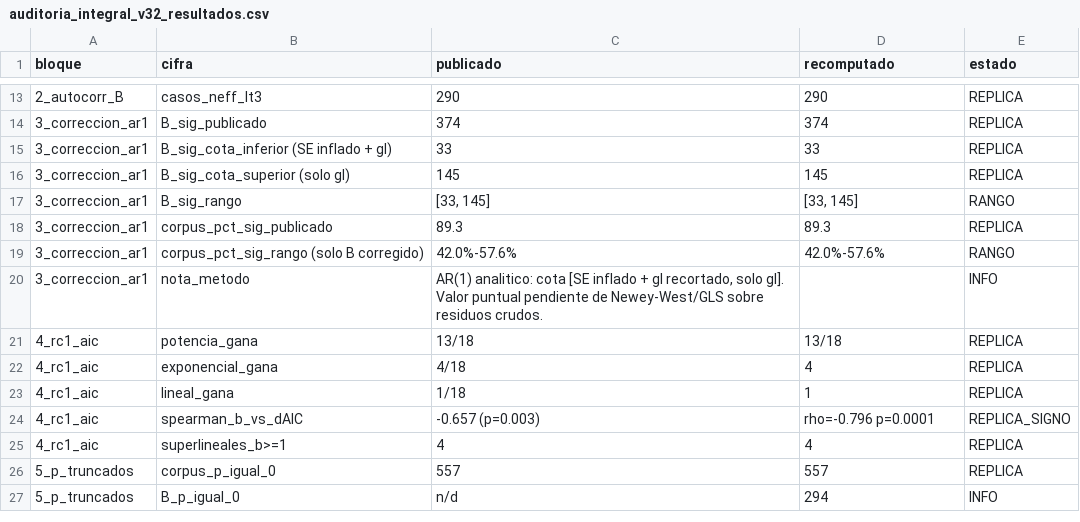
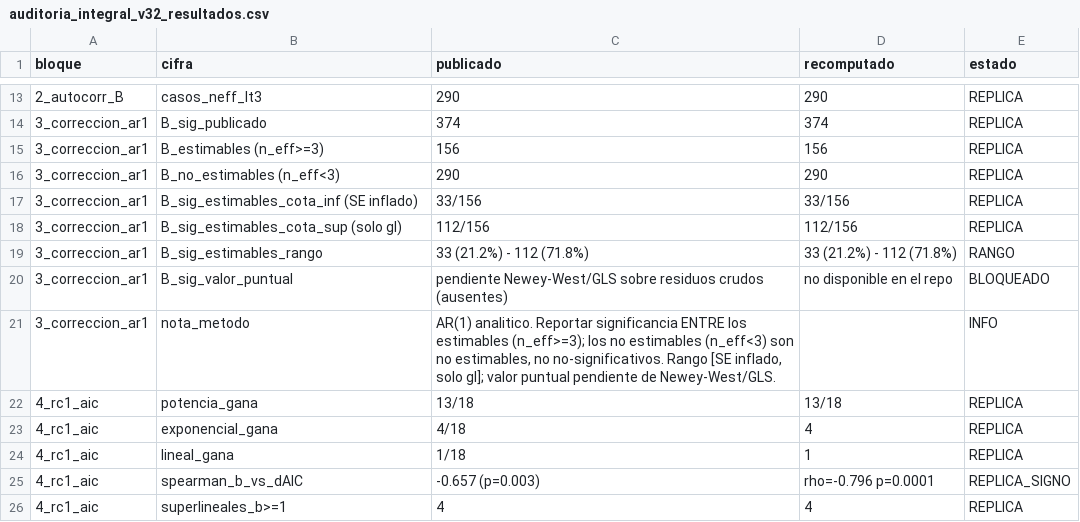
Before and after one commit to Inzainos/The-shadow-Node-Theory, a CSV file: reconstruction_real/data/auditoria_integral_v32_resultados.csv, drawn as a sheet; only a part is shown, gaps mark what is left out; the shorter side is filled out with more unchanged rows.

```diff
--- a/reconstruction_real/data/auditoria_integral_v32_resultados.csv
+++ b/reconstruction_real/data/auditoria_integral_v32_resultados.csv
@@ -14,8 +14,9 @@ bloque,cifra,publicado,recomputado,estado
 3_correccion_ar1,B_sig_publicado,374,374,REPLICA
-3_correccion_ar1,B_sig_cota_inferior (SE inflado + gl),33,33,REPLICA
-3_correccion_ar1,B_sig_cota_superior (solo gl),145,145,REPLICA
-3_correccion_ar1,B_sig_rango,"[33, 145]","[33, 145]",RANGO
-3_correccion_ar1,corpus_pct_sig_publicado,89.3,89.3,REPLICA
-3_correccion_ar1,corpus_pct_sig_rango (solo B corregido),42.0%-57.6%,42.0%-57.6%,RANGO
-3_correccion_ar1,nota_metodo,"AR(1) analitico: cota [SE inflado + gl recortado, solo gl]. Valor puntual pendiente de Newey-West/GLS sobre residuos crudos.",,INFO
+3_correccion_ar1,B_estimables (n_eff>=3),156,156,REPLICA
+3_correccion_ar1,B_no_estimables (n_eff<3),290,290,REPLICA
+3_correccion_ar1,B_sig_estimables_cota_inf (SE inflado),33/156,33/156,REPLICA
+3_correccion_ar1,B_sig_estimables_cota_sup (solo gl),112/156,112/156,REPLICA
+3_correccion_ar1,B_sig_estimables_rango,33 (21.2%) - 112 (71.8%),33 (21.2%) - 112 (71.8%),RANGO
+3_correccion_ar1,B_sig_valor_puntual,pendiente Newey-West/GLS sobre residuos crudos (ausentes),no disponible en el repo,BLOQUEADO
+3_correccion_ar1,nota_metodo,"AR(1) analitico. Reportar significancia ENTRE los estimables (n_eff>=3); los no estimables (n_eff<3) son no estimables, no no-significativos. Rango [SE inflado, solo gl]; valor puntual pendiente de Newey-West/GLS.",,INFO
 4_rc1_aic,potencia_gana,13/18,13/18,REPLICA
```
Also changed, not shown: reconstruction_real/data/dominio_B_corregido_ar1_v32.csv, 6 other files.
